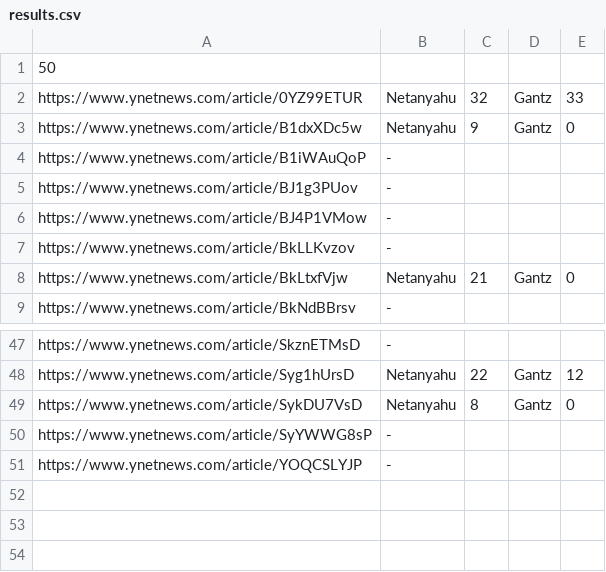
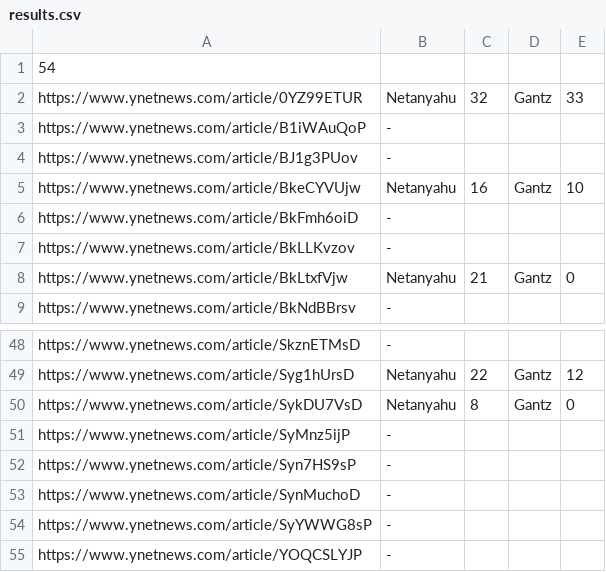
Before and after one commit to dorakerman/HW4, a CSV file: results.csv, drawn as a sheet; only a part is shown, gaps mark what is left out; the diff covers the shown part only.

```diff
--- a/results.csv
+++ b/results.csv
@@ -1,7 +1,7 @@
-50
+54
 https://www.ynetnews.com/article/0YZ99ETUR, Netanyahu, 32, Gantz, 33
-https://www.ynetnews.com/article/B1dxXDc5w, Netanyahu, 9, Gantz, 0
 https://www.ynetnews.com/article/B1iWAuQoP, -
 https://www.ynetnews.com/article/BJ1g3PUov, -
-https://www.ynetnews.com/article/BJ4P1VMow, -
+https://www.ynetnews.com/article/BkeCYVUjw, Netanyahu, 16, Gantz, 10
+https://www.ynetnews.com/article/BkFmh6oiD, -
 https://www.ynetnews.com/article/BkLLKvzov, -
@@ -49,2 +50,5 @@ https://www.ynetnews.com/article/Syg1hUrsD, Netanyahu, 22, Gantz, 12
 https://www.ynetnews.com/article/SykDU7VsD, Netanyahu, 8, Gantz, 0
+https://www.ynetnews.com/article/SyMnz5ijP, -
+https://www.ynetnews.com/article/Syn7HS9sP, -
+https://www.ynetnews.com/article/SynMuchoD, -
 https://www.ynetnews.com/article/SyYWWG8sP, -
```
Also changed, not shown: 8 added rows, 7 removed rows and 4 edited cells elsewhere in this file, 1 other file.
